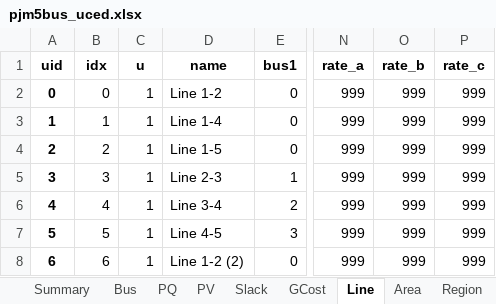
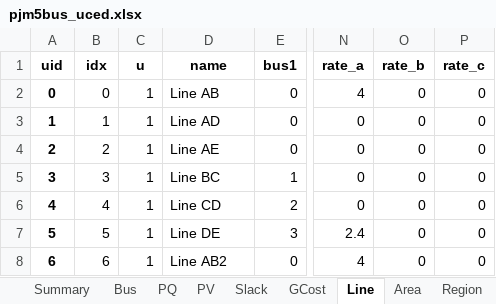
Before and after one commit to CURENT/ams, an Excel workbook: ams/cases/5bus/pjm5bus_uced.xlsx, sheet Line, drawn as a sheet; only a part is shown, gaps mark what is left out; values as stored, in another font and other column widths than the file's, no borders; the diff names each change by its address in the sheet, - before the commit and + after, or states it on an @@ line.

Commit message:
Fix PJM case cost and line rate

```diff
--- a/ams/cases/5bus/pjm5bus_uced.xlsx (sheet Line)
+++ b/ams/cases/5bus/pjm5bus_uced.xlsx (sheet Line)
-D2 (name): Line 1-2
+D2 (name): Line AB
-N2 (rate_a): 999
+N2 (rate_a): 4
-O2:O8 (rate_b): 999
+O2:O8 (rate_b): 0
-P2:P8 (rate_c): 999
+P2:P8 (rate_c): 0
-D3 (name): Line 1-4
+D3 (name): Line AD
-N3:N6 (rate_a): 999
+N3:N6 (rate_a): 0
-D4 (name): Line 1-5
+D4 (name): Line AE
-D5 (name): Line 2-3
+D5 (name): Line BC
-D6 (name): Line 3-4
+D6 (name): Line CD
-D7 (name): Line 4-5
+D7 (name): Line DE
-N7 (rate_a): 999
+N7 (rate_a): 2.4
-D8 (name): Line 1-2 (2)
+D8 (name): Line AB2
-N8 (rate_a): 999
+N8 (rate_a): 4
```
Also changed, not shown: sheet GCost, ams/cases/5bus/pjm5bus_uced_esd1.xlsx, 1 other file.
